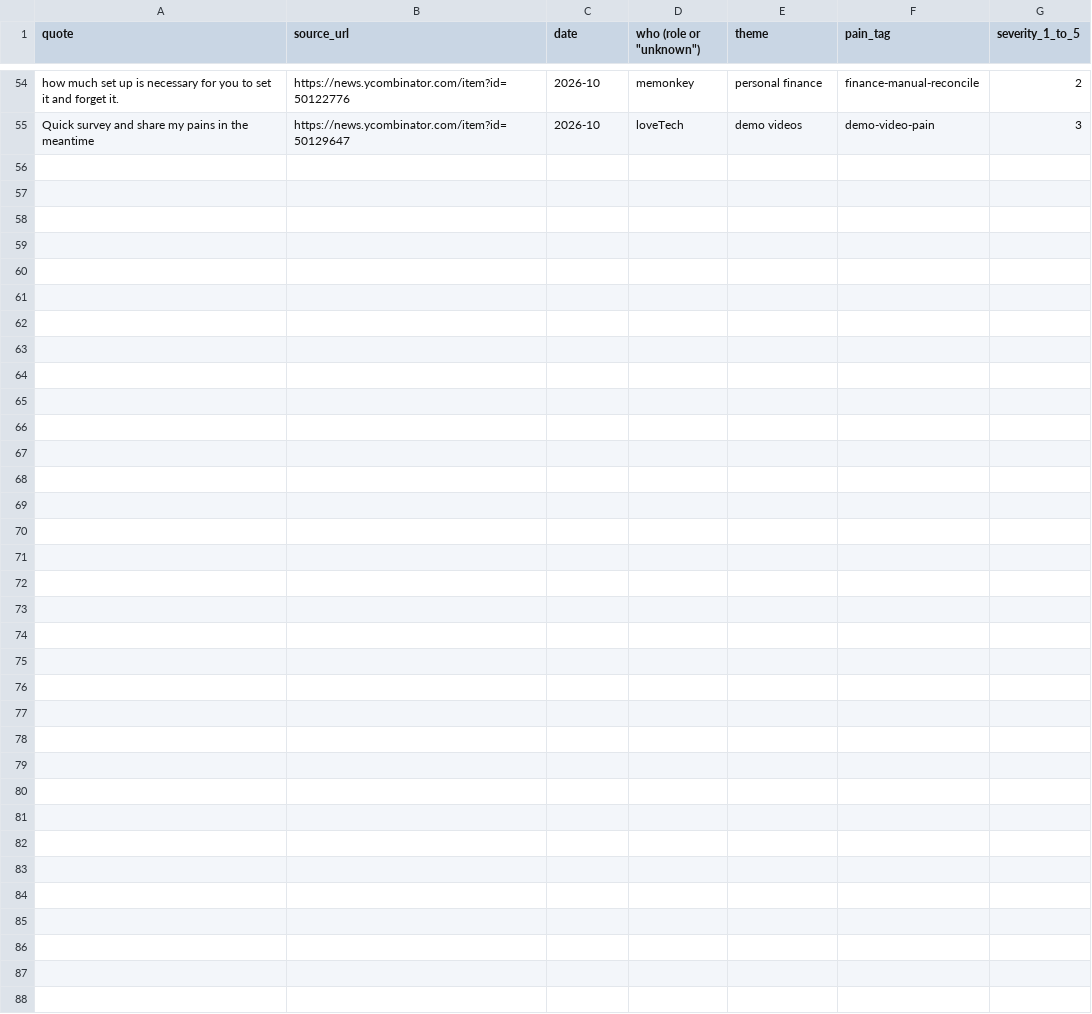
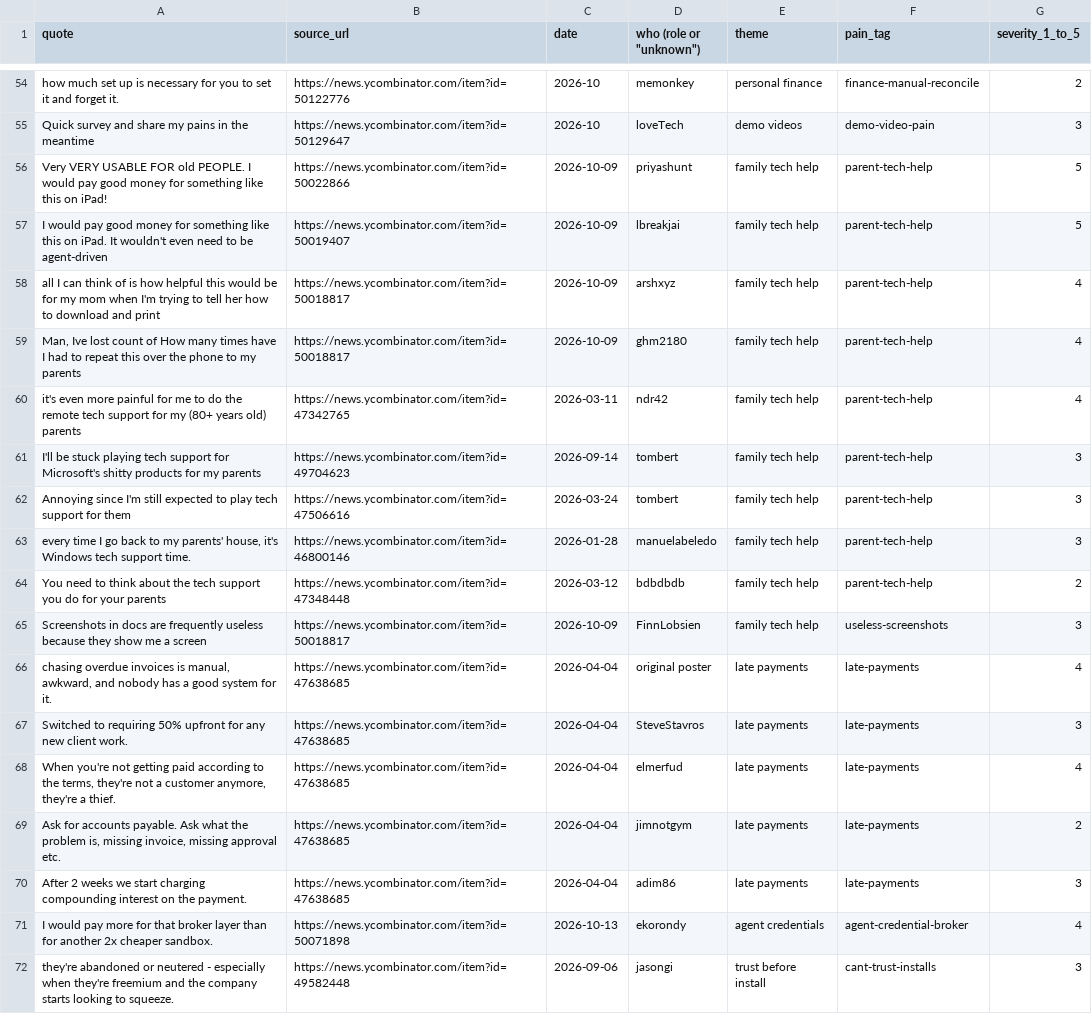
Before and after one commit to Obviouslyobvi/BIGco, a CSV file: loop/week-2026-W42/feedback.csv, drawn as a sheet; only a part is shown, gaps mark what is left out; the diff names each change by its address in the sheet, - before the commit and + after, or states it on an @@ line.

```diff
--- a/loop/week-2026-W42/feedback.csv
+++ b/loop/week-2026-W42/feedback.csv
+row 56: Very VERY USABLE FOR old PEOPLE. I would pay good money for something like this on iPad! | https://news.ycombinator.com/item?id=50022866 | 2026-10-09 | priyashunt | family tech help | parent-tech-help | 5
+row 57: I would pay good money for something like this on iPad. It wouldn't even need to be agent-driven | https://news.ycombinator.com/item?id=50019407 | 2026-10-09 | lbreakjai | family tech help | parent-tech-help | 5
+row 58: all I can think of is how helpful this would be for my mom when I'm trying to tell her how to download and print | https://news.ycombinator.com/item?id=50018817 | 2026-10-09 | arshxyz | family tech help | parent-tech-help | 4
+row 59: Man, Ive lost count of How many times have I had to repeat this over the phone to my parents | https://news.ycombinator.com/item?id=50018817 | 2026-10-09 | ghm2180 | family tech help | parent-tech-help | 4
+row 60: it's even more painful for me to do the remote tech support for my (80+ years old) parents | https://news.ycombinator.com/item?id=47342765 | 2026-03-11 | ndr42 | family tech help | parent-tech-help | 4
+row 61: I'll be stuck playing tech support for Microsoft's shitty products for my parents | https://news.ycombinator.com/item?id=49704623 | 2026-09-14 | tombert | family tech help | parent-tech-help | 3
+row 62: Annoying since I'm still expected to play tech support for them | https://news.ycombinator.com/item?id=47506616 | 2026-03-24 | tombert | family tech help | parent-tech-help | 3
+row 63: every time I go back to my parents' house, it's Windows tech support time. | https://news.ycombinator.com/item?id=46800146 | 2026-01-28 | manuelabeledo | family tech help | parent-tech-help | 3
+row 64: You need to think about the tech support you do for your parents | https://news.ycombinator.com/item?id=47348448 | 2026-03-12 | bdbdbdb | family tech help | parent-tech-help | 2
+row 65: Screenshots in docs are frequently useless because they show me a screen | https://news.ycombinator.com/item?id=50018817 | 2026-10-09 | FinnLobsien | family tech help | useless-screenshots | 3
+row 66: chasing overdue invoices is manual, awkward, and nobody has a good system for it. | https://news.ycombinator.com/item?id=47638685 | 2026-04-04 | original poster | late payments | late-payments | 4
+row 67: Switched to requiring 50% upfront for any new client work. | https://news.ycombinator.com/item?id=47638685 | 2026-04-04 | SteveStavros | late payments | late-payments | 3
+row 68: When you're not getting paid according to the terms, they're not a customer anymore, they're a thief. | https://news.ycombinator.com/item?id=47638685 | 2026-04-04 | elmerfud | late payments | late-payments | 4
+row 69: Ask for accounts payable. Ask what the problem is, missing invoice, missing approval etc. | https://news.ycombinator.com/item?id=47638685 | 2026-04-04 | jimnotgym | late payments | late-payments | 2
+row 70: After 2 weeks we start charging compounding interest on the payment. | https://news.ycombinator.com/item?id=47638685 | 2026-04-04 | adim86 | late payments | late-payments | 3
+row 71: I would pay more for that broker layer than for another 2x cheaper sandbox. | https://news.ycombinator.com/item?id=50071898 | 2026-10-13 | ekorondy | agent credentials | agent-credential-broker | 4
+row 72: they're abandoned or neutered - especially when they're freemium and the company starts looking to squeeze. | https://news.ycombinator.com/item?id=49582448 | 2026-09-06 | jasongi | trust before install | cant-trust-installs | 3
```
Also changed, not shown: loop/week-2026-W42/raw/sources.csv, 9 other files.
